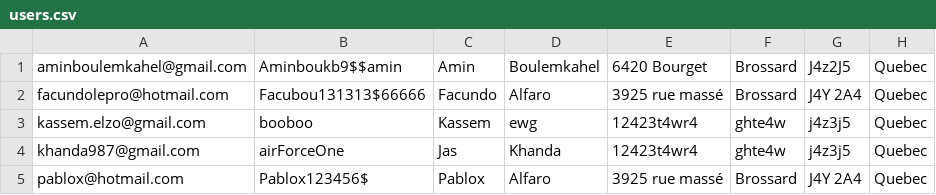
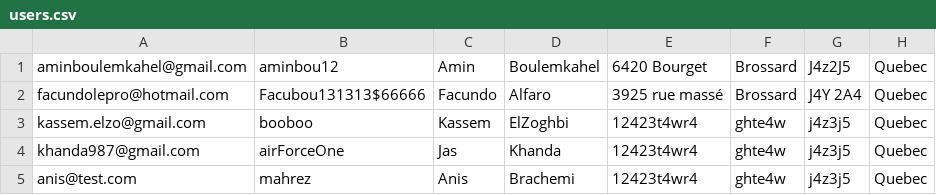
Before and after one commit to anisdzdev/grocery-store, a CSV file: backstore/database/users.csv, drawn as a sheet.

```diff
--- a/backstore/database/users.csv
+++ b/backstore/database/users.csv
@@ -1,5 +1,5 @@
-aminboulemkahel@gmail.com,Aminboukb9$$amin,Amin,Boulemkahel,"6420 Bourget",Brossard,J4z2J5,Quebec
+aminboulemkahel@gmail.com,aminbou12,Amin,Boulemkahel,6420 Bourget,Brossard,J4z2J5,Quebec
 facundolepro@hotmail.com,Facubou131313$66666,Facundo,Alfaro,"3925 rue massé",Brossard,"J4Y 2A4",Quebec
-kassem.elzo@gmail.com,booboo,Kassem,ewg,12423t4wr4,ghte4w,j4z3j5,Quebec
+kassem.elzo@gmail.com,booboo,Kassem,ElZoghbi,12423t4wr4,ghte4w,j4z3j5,Quebec
 khanda987@gmail.com,airForceOne,Jas,Khanda,12423t4wr4,ghte4w,j4z3j5,Quebec
-pablox@hotmail.com,Pablox123456$,Pablox,Alfaro,"3925 rue massé",Brossard,"J4Y 2A4",Quebec
+anis@test.com,mahrez,Anis,Brachemi,12423t4wr4,ghte4w,j4z3j5,Quebec
```
Also changed, not shown: 3 other files.
